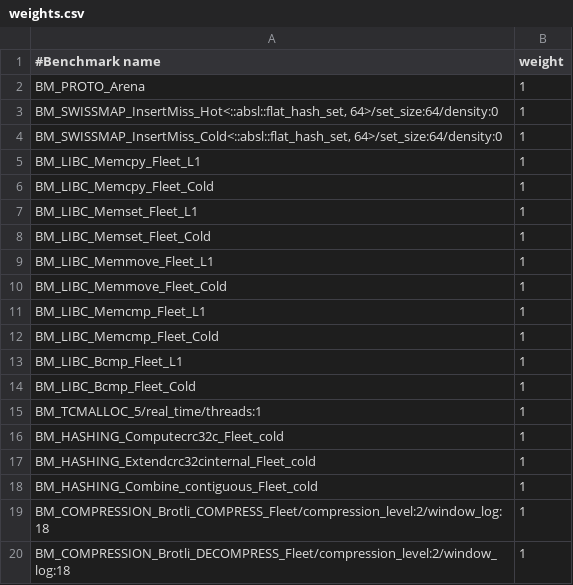
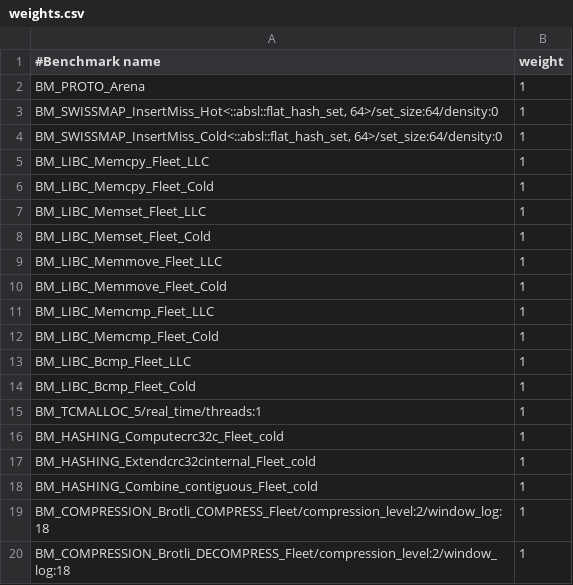
Before and after one commit to google/fleetbench, a CSV file: fleetbench/parallel/weights.csv, drawn as a sheet; only a part is shown.

Commit message:
Replace L1 with LLC memory benchmarks in default list.
PiperOrigin-RevId: 805892536
Change-Id: Ie71249dd91656d681a2f1cece04c4f656d72fb59

```diff
--- a/fleetbench/parallel/weights.csv
+++ b/fleetbench/parallel/weights.csv
@@ -4,11 +4,11 @@ BM_PROTO_Arena,1
 "BM_SWISSMAP_InsertMiss_Cold<::absl::flat_hash_set, 64>/set_size:64/density:0",1
-BM_LIBC_Memcpy_Fleet_L1,1
+BM_LIBC_Memcpy_Fleet_LLC,1
 BM_LIBC_Memcpy_Fleet_Cold,1
-BM_LIBC_Memset_Fleet_L1,1
+BM_LIBC_Memset_Fleet_LLC,1
 BM_LIBC_Memset_Fleet_Cold,1
-BM_LIBC_Memmove_Fleet_L1,1
+BM_LIBC_Memmove_Fleet_LLC,1
 BM_LIBC_Memmove_Fleet_Cold,1
-BM_LIBC_Memcmp_Fleet_L1,1
+BM_LIBC_Memcmp_Fleet_LLC,1
 BM_LIBC_Memcmp_Fleet_Cold,1
-BM_LIBC_Bcmp_Fleet_L1,1
+BM_LIBC_Bcmp_Fleet_LLC,1
 BM_LIBC_Bcmp_Fleet_Cold,1
```
Also changed, not shown: 1 other file.
